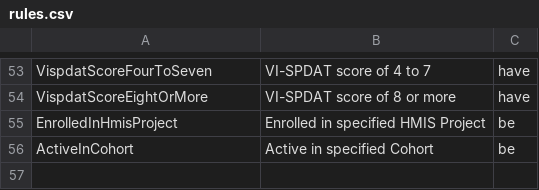
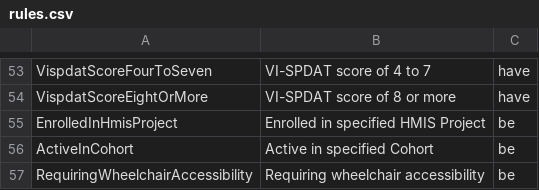
Before and after one commit to greenriver/boston-cas, a CSV file: db/rules.csv, drawn as a sheet; only a part is shown, gaps mark what is left out.

Commit message:
Add wheelchair accessibility rule.

```diff
--- a/db/rules.csv
+++ b/db/rules.csv
@@ -56 +56,2 @@ EnrolledInHmisProject,Enrolled in specified HMIS Project,be
 ActiveInCohort,Active in specified Cohort,be
+RequiringWheelchairAccessibility,Requiring wheelchair accessibility,be
```
Also changed, not shown: 3 other files.
